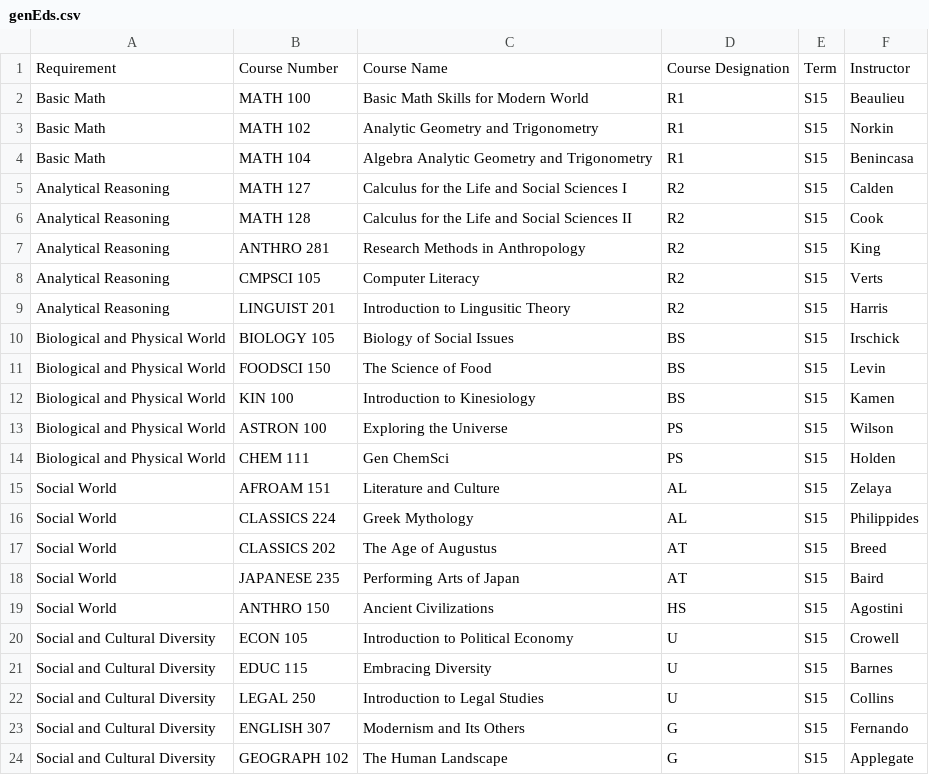
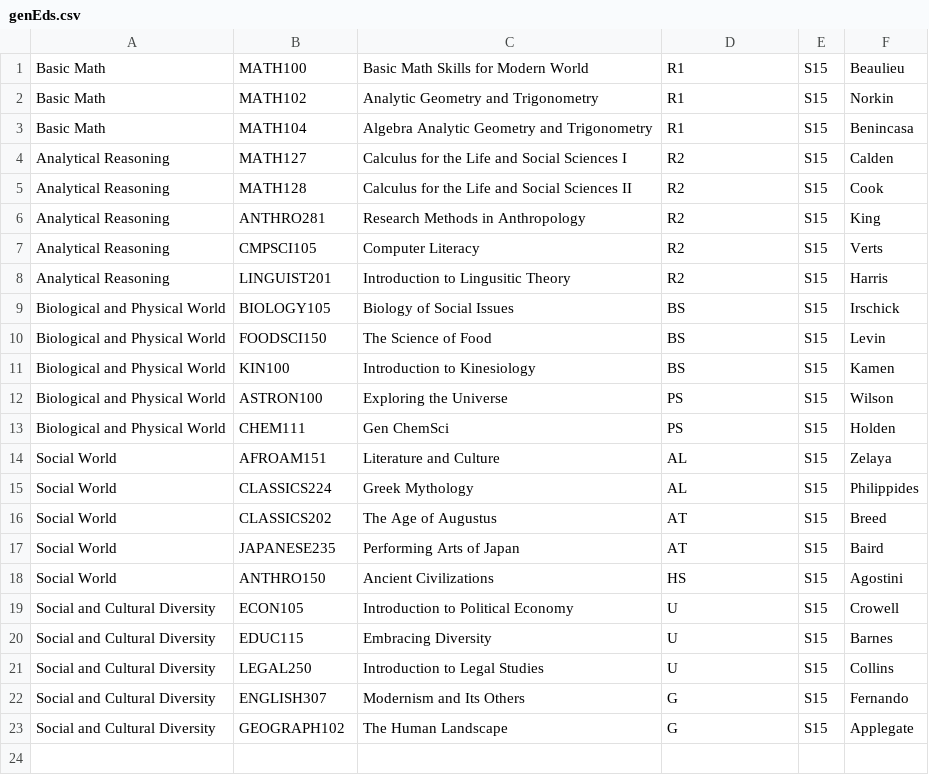
Before and after one commit to yongbin999/inspire2, a CSV file: code/express/public/uploads/studentsample/genEds.csv, drawn as a sheet.

```diff
--- a/code/express/public/uploads/studentsample/genEds.csv
+++ b/code/express/public/uploads/studentsample/genEds.csv
@@ -1,24 +1,23 @@
-Requirement,Course Number,Course Name,Course Designation,Term,Instructor
-Basic Math,MATH 100,Basic Math Skills for Modern World,R1,S15,Beaulieu
-Basic Math,MATH 102,Analytic Geometry and Trigonometry,R1,S15,Norkin
-Basic Math,MATH 104,Algebra Analytic Geometry and Trigonometry,R1,S15,Benincasa
-Analytical Reasoning,MATH 127,Calculus for the Life and Social Sciences I,R2,S15,Calden
-Analytical Reasoning,MATH 128,Calculus for the Life and Social Sciences II,R2,S15,Cook
-Analytical Reasoning,ANTHRO 281,Research Methods in Anthropology,R2,S15,King
-Analytical Reasoning,CMPSCI 105,Computer Literacy,R2,S15,Verts
-Analytical Reasoning,LINGUIST 201,Introduction to Lingusitic Theory,R2,S15,Harris
-Biological and Physical World,BIOLOGY 105,Biology of Social Issues,BS,S15,Irschick
-Biological and Physical World,FOODSCI 150,The Science of Food,BS,S15,Levin
-Biological and Physical World,KIN 100,Introduction to Kinesiology,BS,S15,Kamen
-Biological and Physical World,ASTRON 100,Exploring the Universe,PS,S15,Wilson
-Biological and Physical World,CHEM 111,Gen ChemSci,PS,S15,Holden
-Social World,AFROAM 151,Literature and Culture,AL,S15,Zelaya
-Social World,CLASSICS 224,Greek Mythology,AL,S15,Philippides
-Social World,CLASSICS 202,The Age of Augustus,AT,S15,Breed
-Social World,JAPANESE 235,Performing Arts of Japan,AT,S15,Baird
-Social World,ANTHRO 150,Ancient Civilizations,HS,S15,Agostini
-Social and Cultural Diversity,ECON 105,Introduction to Political Economy,U,S15,Crowell
-Social and Cultural Diversity,EDUC 115,Embracing Diversity,U,S15,Barnes
-Social and Cultural Diversity,LEGAL 250,Introduction to Legal Studies,U,S15,Collins
-Social and Cultural Diversity,ENGLISH 307,Modernism and Its Others,G,S15,Fernando
-Social and Cultural Diversity,GEOGRAPH 102,The Human Landscape,G,S15,Applegate
+Basic Math,MATH100,Basic Math Skills for Modern World,R1,S15,Beaulieu
+Basic Math,MATH102,Analytic Geometry and Trigonometry,R1,S15,Norkin
+Basic Math,MATH104,Algebra Analytic Geometry and Trigonometry,R1,S15,Benincasa
+Analytical Reasoning,MATH127,Calculus for the Life and Social Sciences I,R2,S15,Calden
+Analytical Reasoning,MATH128,Calculus for the Life and Social Sciences II,R2,S15,Cook
+Analytical Reasoning,ANTHRO281,Research Methods in Anthropology,R2,S15,King
+Analytical Reasoning,CMPSCI105,Computer Literacy,R2,S15,Verts
+Analytical Reasoning,LINGUIST201,Introduction to Lingusitic Theory,R2,S15,Harris
+Biological and Physical World,BIOLOGY105,Biology of Social Issues,BS,S15,Irschick
+Biological and Physical World,FOODSCI150,The Science of Food,BS,S15,Levin
+Biological and Physical World,KIN100,Introduction to Kinesiology,BS,S15,Kamen
+Biological and Physical World,ASTRON100,Exploring the Universe,PS,S15,Wilson
+Biological and Physical World,CHEM111,Gen ChemSci,PS,S15,Holden
+Social World,AFROAM151,Literature and Culture,AL,S15,Zelaya
+Social World,CLASSICS224,Greek Mythology,AL,S15,Philippides
+Social World,CLASSICS202,The Age of Augustus,AT,S15,Breed
+Social World,JAPANESE235,Performing Arts of Japan,AT,S15,Baird
+Social World,ANTHRO150,Ancient Civilizations,HS,S15,Agostini
+Social and Cultural Diversity,ECON105,Introduction to Political Economy,U,S15,Crowell
+Social and Cultural Diversity,EDUC115,Embracing Diversity,U,S15,Barnes
+Social and Cultural Diversity,LEGAL250,Introduction to Legal Studies,U,S15,Collins
+Social and Cultural Diversity,ENGLISH307,Modernism and Its Others,G,S15,Fernando
+Social and Cultural Diversity,GEOGRAPH102,The Human Landscape,G,S15,Applegate
```
Also changed, not shown: code/express/lib/db/Courses.csv, 3 other files.
